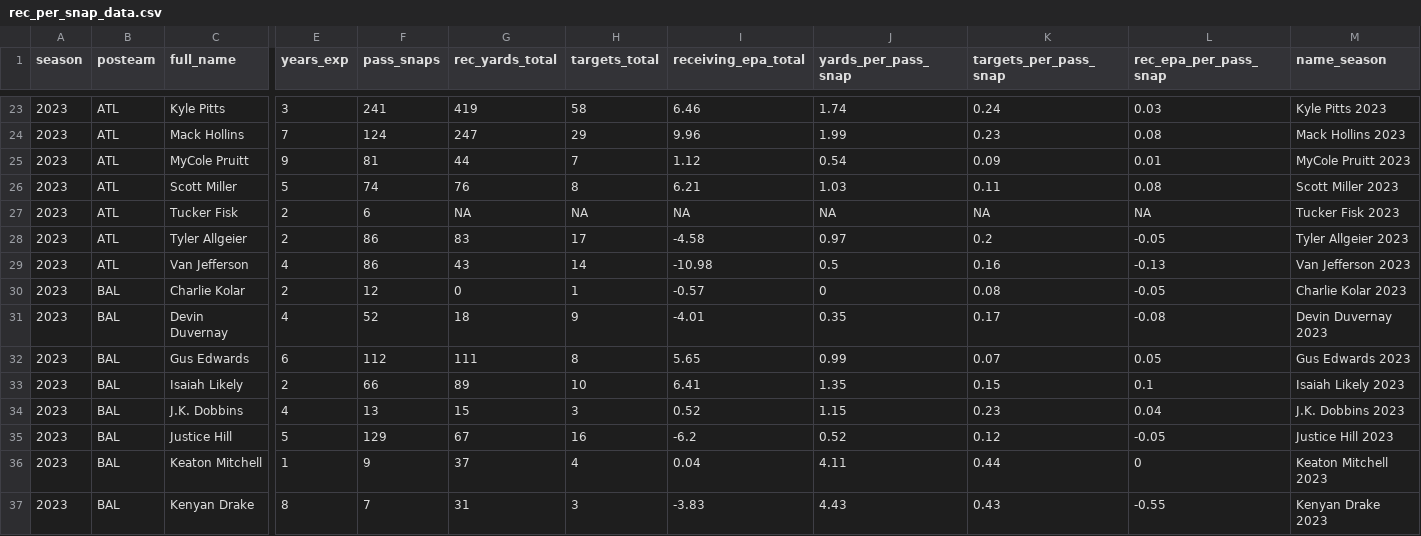
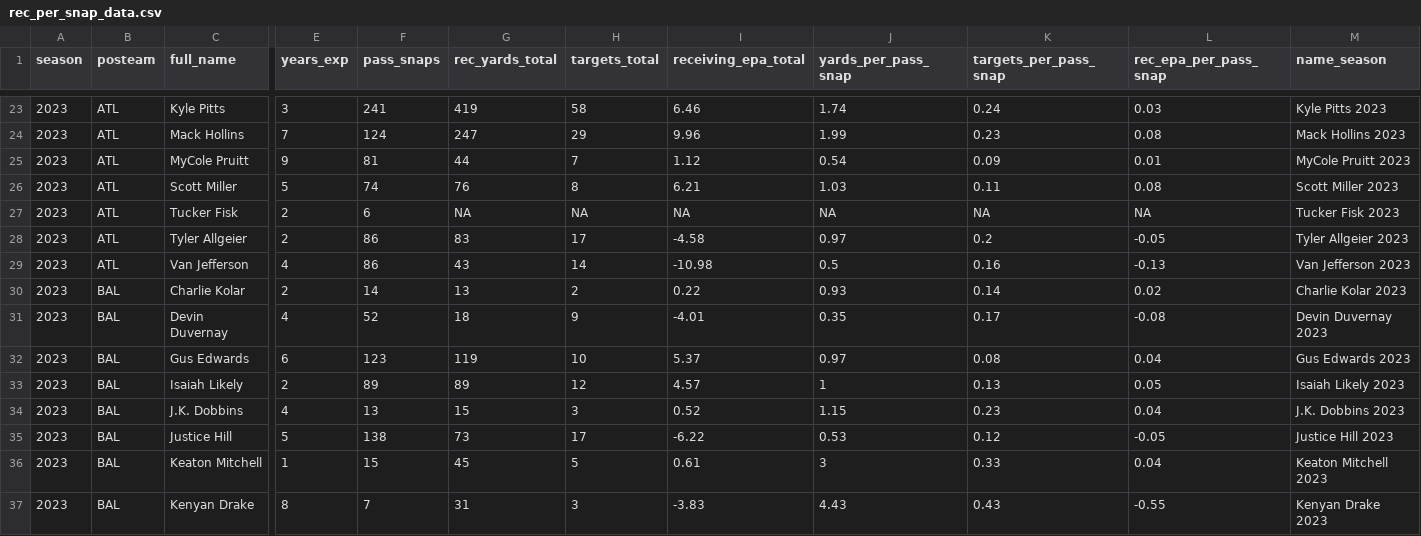
Before and after one commit to albtree/nfl-per-pass-snap, a CSV file: rec_per_snap_data.csv, drawn as a sheet; only a part is shown, gaps mark what is left out; the diff covers the shown part only; the diff names each change by its address in the sheet, - before the commit and + after, or states it on an @@ line.

```diff
--- a/rec_per_snap_data.csv
+++ b/rec_per_snap_data.csv
-F30 (pass_snaps): 12
+F30 (pass_snaps): 14
-G30 (rec_yards_total): 0
+G30 (rec_yards_total): 13
-H30 (targets_total): 1
+H30 (targets_total): 2
-I30 (receiving_epa_total): -0.57
+I30 (receiving_epa_total): 0.22
-J30 (yards_per_pass_snap): 0
+J30 (yards_per_pass_snap): 0.93
-K30 (targets_per_pass_snap): 0.08
+K30 (targets_per_pass_snap): 0.14
-L30 (rec_epa_per_pass_snap): -0.05
+L30 (rec_epa_per_pass_snap): 0.02
-F32 (pass_snaps): 112
+F32 (pass_snaps): 123
-G32 (rec_yards_total): 111
+G32 (rec_yards_total): 119
-H32 (targets_total): 8
+H32 (targets_total): 10
-I32 (receiving_epa_total): 5.65
+I32 (receiving_epa_total): 5.37
-J32 (yards_per_pass_snap): 0.99
+J32 (yards_per_pass_snap): 0.97
-K32 (targets_per_pass_snap): 0.07
+K32 (targets_per_pass_snap): 0.08
-L32 (rec_epa_per_pass_snap): 0.05
+L32 (rec_epa_per_pass_snap): 0.04
-F33 (pass_snaps): 66
+F33 (pass_snaps): 89
-H33 (targets_total): 10
+H33 (targets_total): 12
-I33 (receiving_epa_total): 6.41
+I33 (receiving_epa_total): 4.57
-J33 (yards_per_pass_snap): 1.35
+J33 (yards_per_pass_snap): 1
-K33 (targets_per_pass_snap): 0.15
+K33 (targets_per_pass_snap): 0.13
-L33 (rec_epa_per_pass_snap): 0.1
+L33 (rec_epa_per_pass_snap): 0.05
-F35 (pass_snaps): 129
+F35 (pass_snaps): 138
-G35 (rec_yards_total): 67
+G35 (rec_yards_total): 73
-H35 (targets_total): 16
+H35 (targets_total): 17
-I35 (receiving_epa_total): -6.2
+I35 (receiving_epa_total): -6.22
-J35 (yards_per_pass_snap): 0.52
+J35 (yards_per_pass_snap): 0.53
-F36 (pass_snaps): 9
+F36 (pass_snaps): 15
-G36 (rec_yards_total): 37
+G36 (rec_yards_total): 45
-H36 (targets_total): 4
+H36 (targets_total): 5
-I36 (receiving_epa_total): 0.04
+I36 (receiving_epa_total): 0.61
-J36 (yards_per_pass_snap): 4.11
+J36 (yards_per_pass_snap): 3
-K36 (targets_per_pass_snap): 0.44
+K36 (targets_per_pass_snap): 0.33
-L36 (rec_epa_per_pass_snap): 0
+L36 (rec_epa_per_pass_snap): 0.04
```
Also changed, not shown: 88 edited cells elsewhere in this file.
